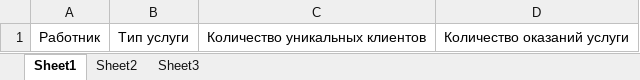
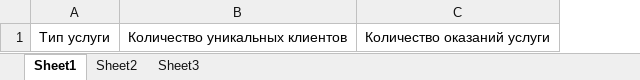
Before and after one commit to geen-berezovsky/homeless, an Excel workbook: templates/ServicesRecipient.xlsx, sheet Sheet1, drawn as a sheet; values as stored, in another font and other column widths than the file's, no borders; charts and pictures not drawn; the diff names each change by its address in the sheet, - before the commit and + after, or states it on an @@ line.

```diff
--- a/templates/ServicesRecipient.xlsx (sheet Sheet1)
+++ b/templates/ServicesRecipient.xlsx (sheet Sheet1)
-column A, row 1: Работник
```
Also changed, not shown: 3 other files.
